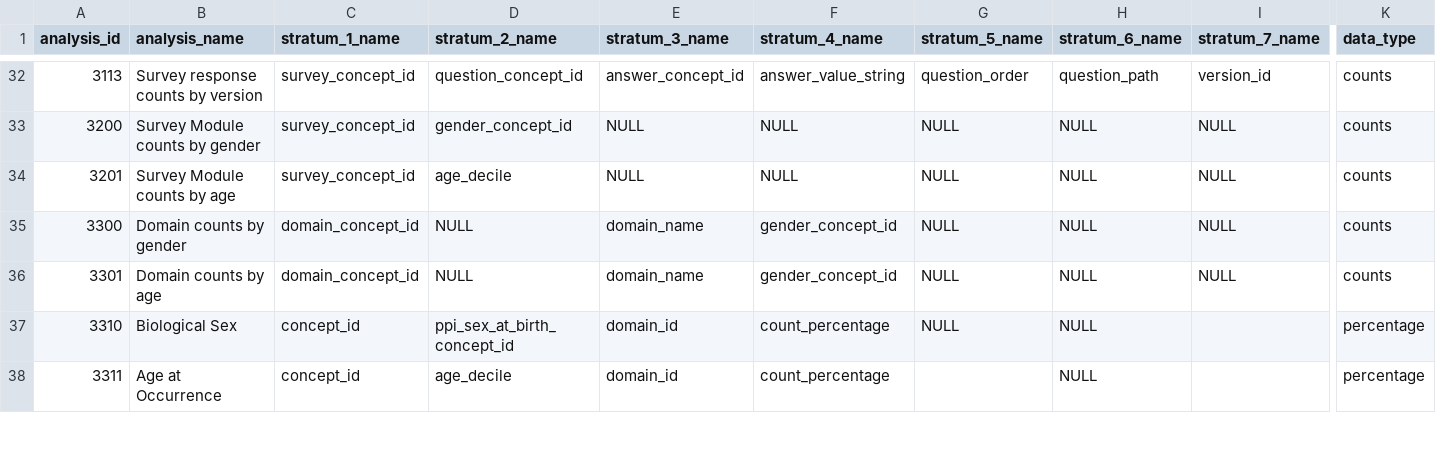
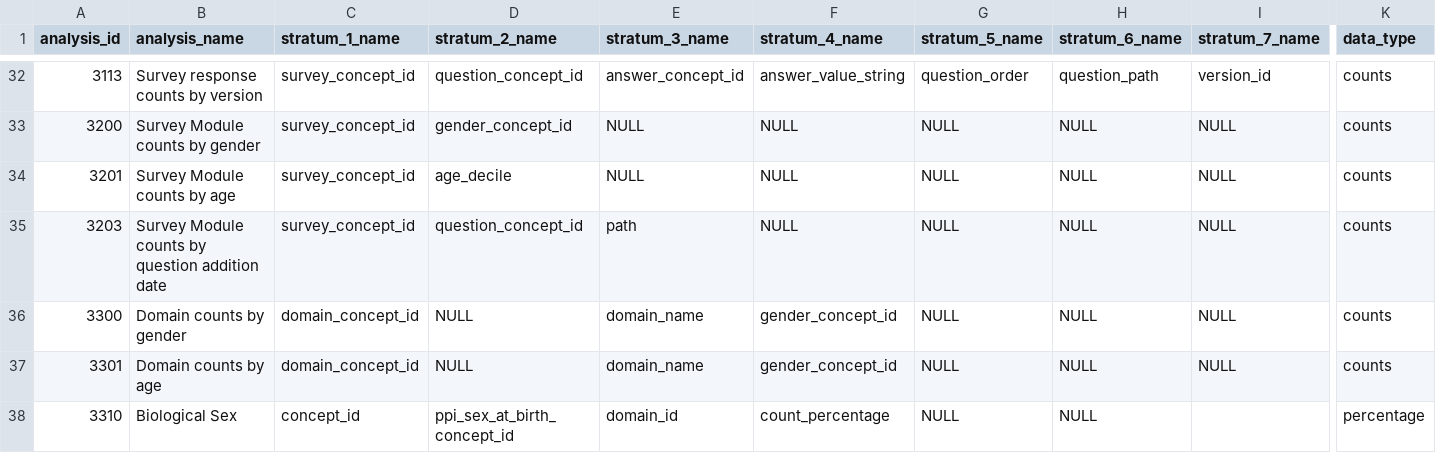
Before and after one commit to all-of-us/data-browser, a CSV file: public-api/db-cdr/generate-cdr/csv/achilles_analysis.csv, drawn as a sheet; only a part is shown, gaps mark what is left out; the shorter side is filled out with more unchanged rows; rows hold the shown columns only; the diff names each change by its address in the sheet, - before the commit and + after, or states it on an @@ line.

```diff
--- a/public-api/db-cdr/generate-cdr/csv/achilles_analysis.csv
+++ b/public-api/db-cdr/generate-cdr/csv/achilles_analysis.csv
+row 35: 3203 | Survey Module counts by question addition date | survey_concept_id | question_concept_id | path | NULL | NULL | NULL | NULL | counts
```
Also changed, not shown: 4 other files.
